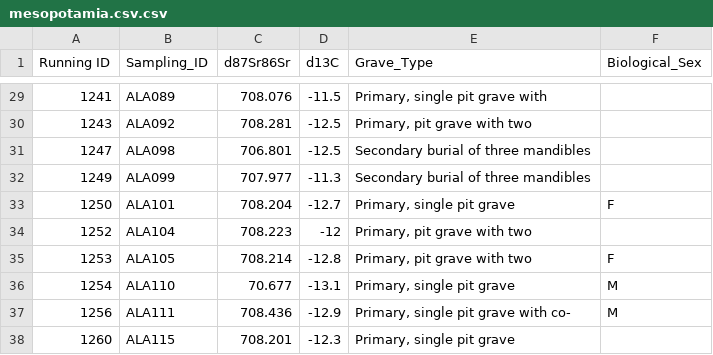
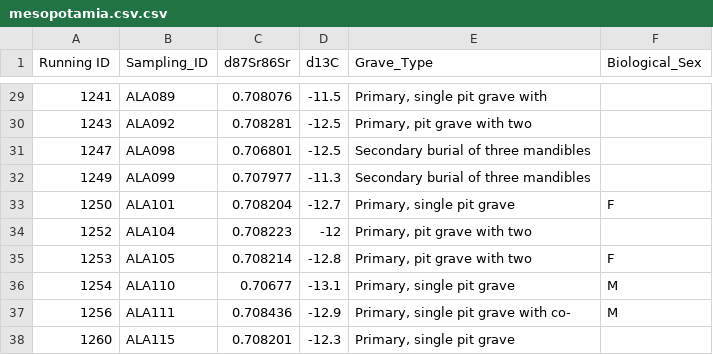
Before and after one commit to danaipeteini/mesopotamia-data-QMA, a CSV file: mesopotamia.csv.csv, drawn as a sheet; only a part is shown, gaps mark what is left out; the diff covers the shown part only.

```diff
--- a/mesopotamia.csv.csv
+++ b/mesopotamia.csv.csv
@@ -29,10 +29,10 @@ Running ID,Sampling_ID,d87Sr86Sr,d13C,Grave_Type,Biological_Sex
-1241,ALA089,708.076,-11.5,"Primary, single pit grave with",
-1243,ALA092,708.281,-12.5,"Primary, pit grave with two",
-1247,ALA098,706.801,-12.5,Secondary burial of three mandibles,
-1249,ALA099,707.977,-11.3,Secondary burial of three mandibles,
-1250,ALA101,708.204,-12.7,"Primary, single pit grave",F
-1252,ALA104,708.223,-12,"Primary, pit grave with two",
-1253,ALA105,708.214,-12.8,"Primary, pit grave with two",F
-1254,ALA110,70.677,-13.1,"Primary, single pit grave",M
-1256,ALA111,708.436,-12.9,"Primary, single pit grave with co-",M
-1260,ALA115,708.201,-12.3,"Primary, single pit grave",
+1241,ALA089,0.708076,-11.5,"Primary, single pit grave with",
+1243,ALA092,0.708281,-12.5,"Primary, pit grave with two",
+1247,ALA098,0.706801,-12.5,Secondary burial of three mandibles,
+1249,ALA099,0.707977,-11.3,Secondary burial of three mandibles,
+1250,ALA101,0.708204,-12.7,"Primary, single pit grave",F
+1252,ALA104,0.708223,-12,"Primary, pit grave with two",
+1253,ALA105,0.708214,-12.8,"Primary, pit grave with two",F
+1254,ALA110,0.70677,-13.1,"Primary, single pit grave",M
+1256,ALA111,0.708436,-12.9,"Primary, single pit grave with co-",M
+1260,ALA115,0.708201,-12.3,"Primary, single pit grave",
```
Also changed, not shown: 27 edited cells elsewhere in this file.
